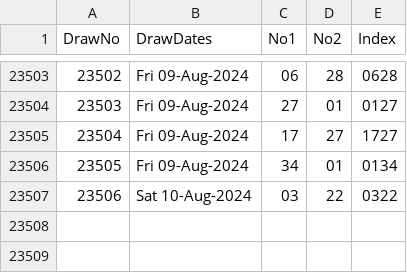
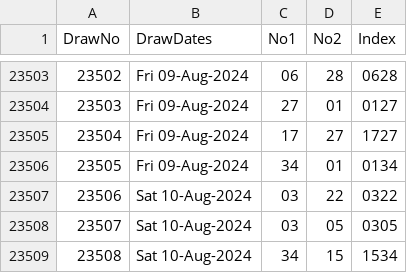
Before and after one commit to csnlcbtt/wix, a CSV file: csv/p2master.csv, drawn as a sheet; only a part is shown, gaps mark what is left out.

```diff
--- a/csv/p2master.csv
+++ b/csv/p2master.csv
@@ -23507 +23507,3 @@
 23506,"Sat 10-Aug-2024","03","22","0322"
+23507,"Sat 10-Aug-2024","03","05","0305"
+23508,"Sat 10-Aug-2024","34","15","1534"
```
Also changed, not shown: csv/p2hznhist.csv, csv/p4master.csv, 43 other files.
